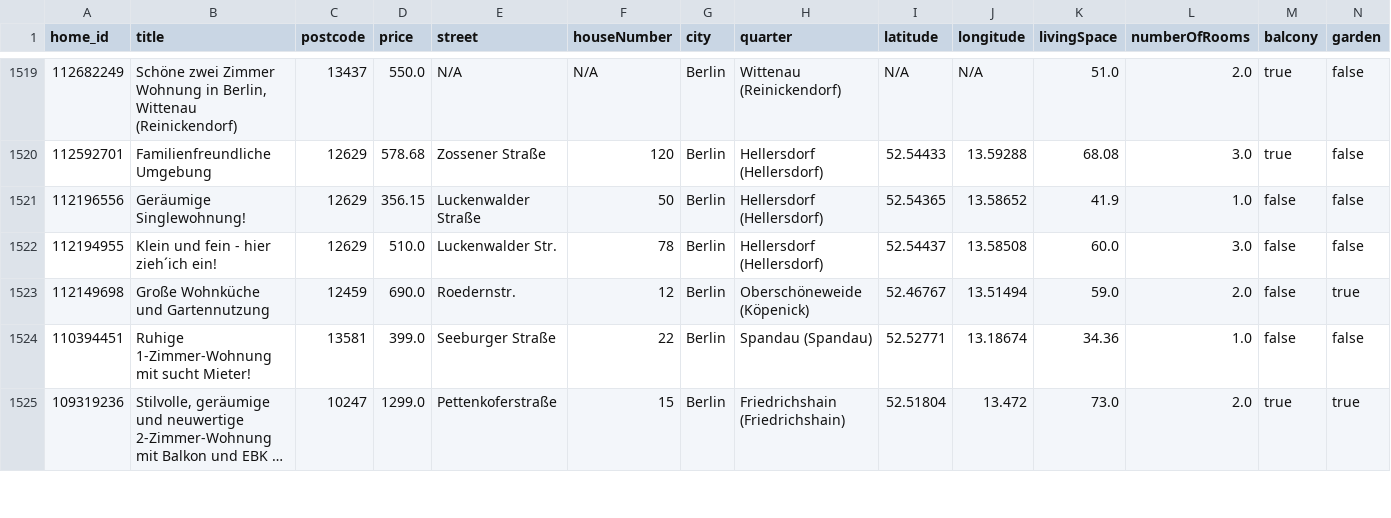
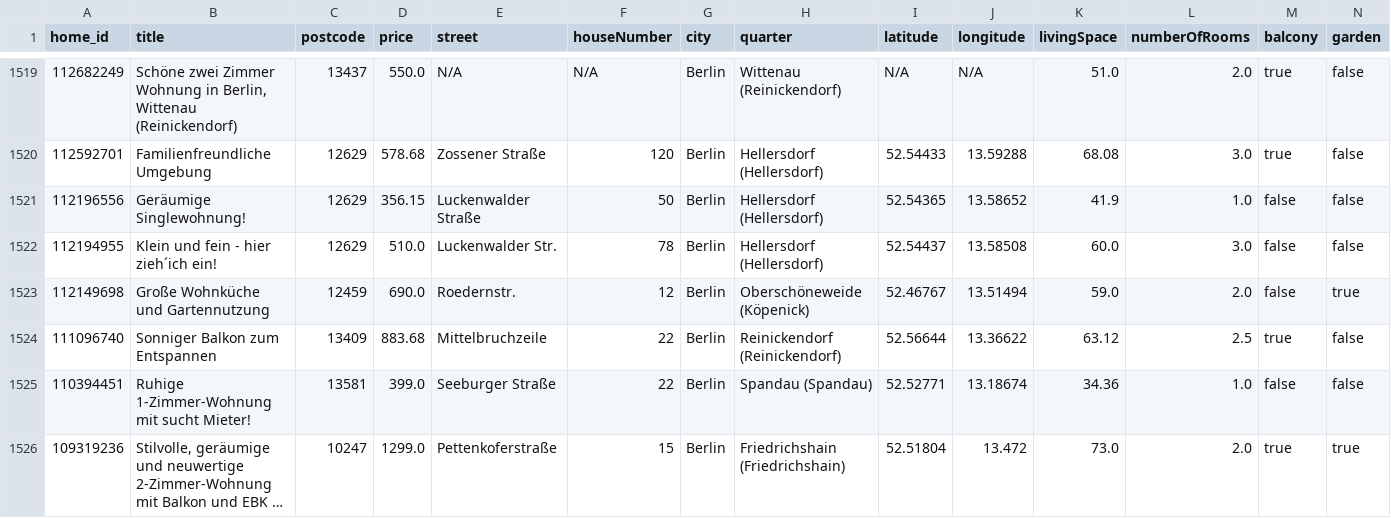
Before and after one commit to widadmogral/urutu-rent-home, a CSV file: listings.csv, drawn as a sheet; only a part is shown, gaps mark what is left out; long unchanged cells end in …; rows hold the shown columns only; the diff names each change by its address in the sheet, - before the commit and + after, or states it on an @@ line.

```diff
--- a/listings.csv
+++ b/listings.csv
+row 1524: 111096740 | Sonniger Balkon zum Entspannen | 13409 | 883.68 | Mittelbruchzeile | 22 | Berlin | Reinickendorf (Reinickendorf) | 52.56644 | 13.36622 | 63.12 | 2.5 | true | false
```
